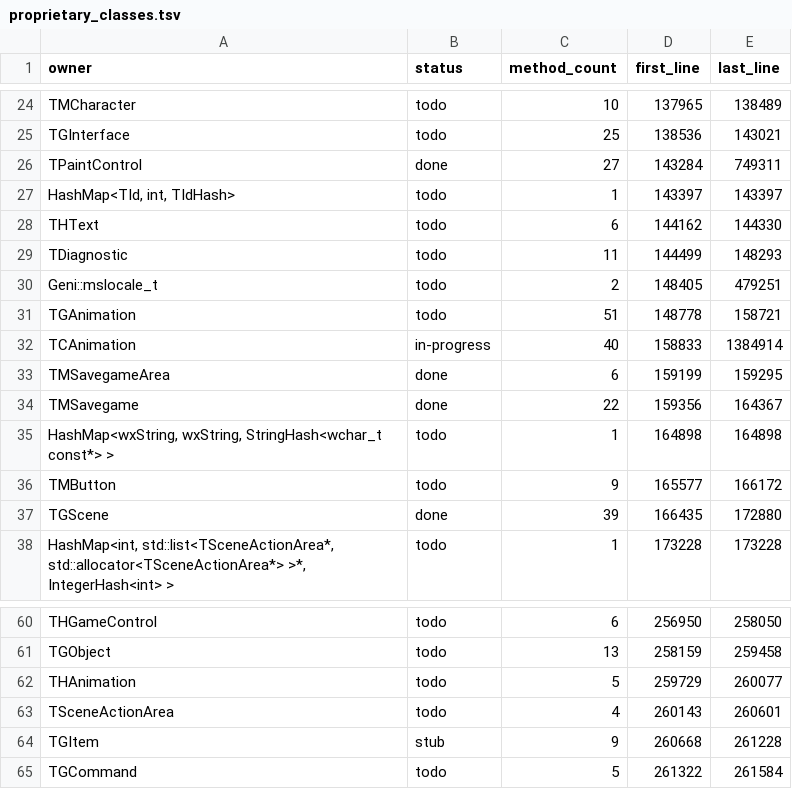
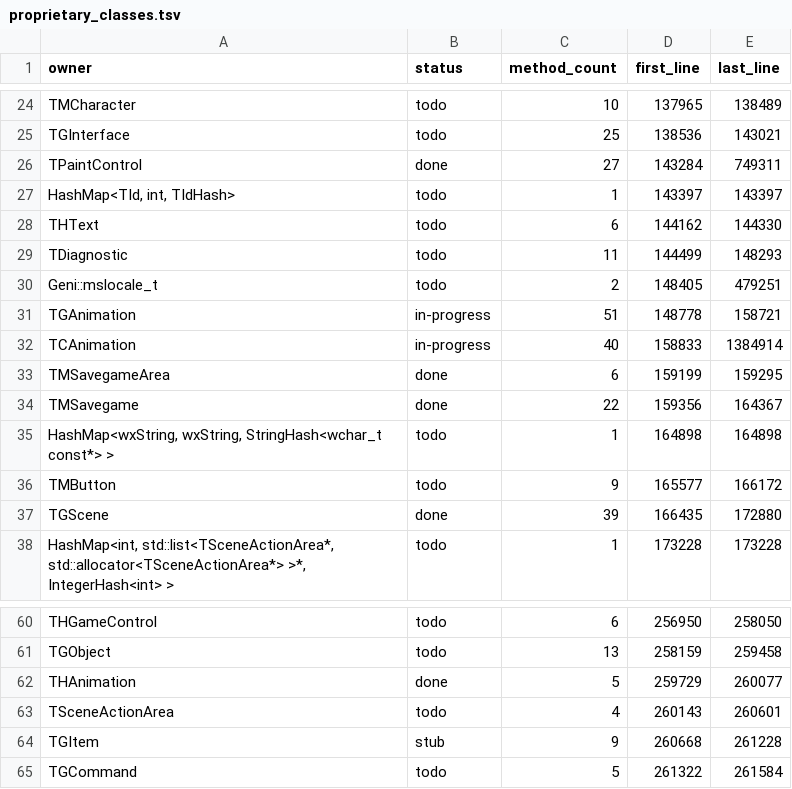
Before and after one commit to dreammaster/reverse-engineering-notes, a TSV file: manifest/proprietary_classes.tsv, drawn as a sheet; only a part is shown, gaps mark what is left out.

```diff
--- a/manifest/proprietary_classes.tsv
+++ b/manifest/proprietary_classes.tsv
@@ -30,3 +30,3 @@ TDiagnostic	todo	11	144499	148293
 Geni::mslocale_t	todo	2	148405	479251
-TGAnimation	todo	51	148778	158721
+TGAnimation	in-progress	51	148778	158721
 TCAnimation	in-progress	40	158833	1384914
@@ -61,3 +61,3 @@ THGameControl	todo	6	256950	258050
 TGObject	todo	13	258159	259458
-THAnimation	todo	5	259729	260077
+THAnimation	done	5	259729	260077
 TSceneActionArea	todo	4	260143	260601
```
Also changed, not shown: 27 other files.
